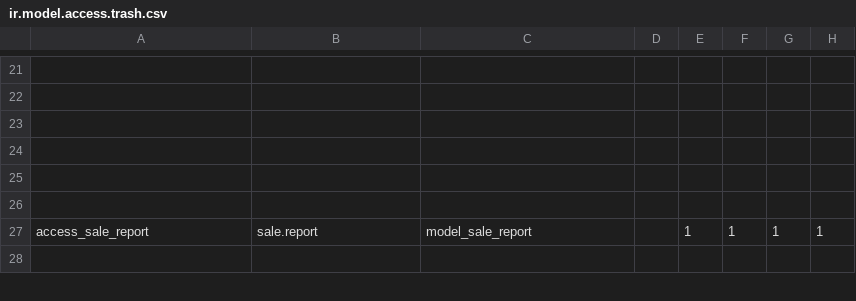
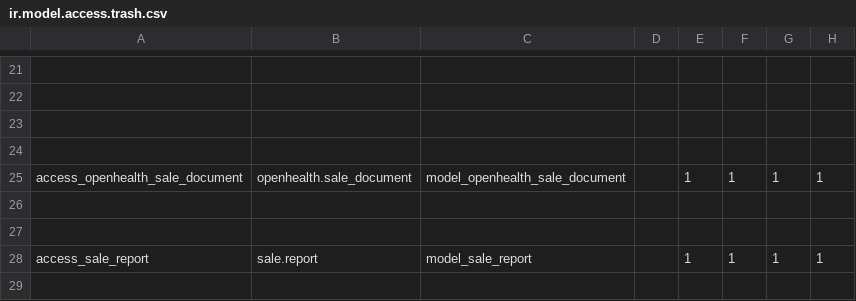
Before and after one commit to gibil5/openhealth, a CSV file: security/ir.model.access.trash.csv, drawn as a sheet; only a part is shown, gaps mark what is left out; the diff names each change by its address in the sheet, - before the commit and + after, or states it on an @@ line.

```diff
--- a/security/ir.model.access.trash.csv
+++ b/security/ir.model.access.trash.csv
+row 25: access_openhealth_sale_document | openhealth.sale_document | model_openhealth_sale_document |  | 1 | 1 | 1 | 1
```
Also changed, not shown: security/ir.model.access.csv.
